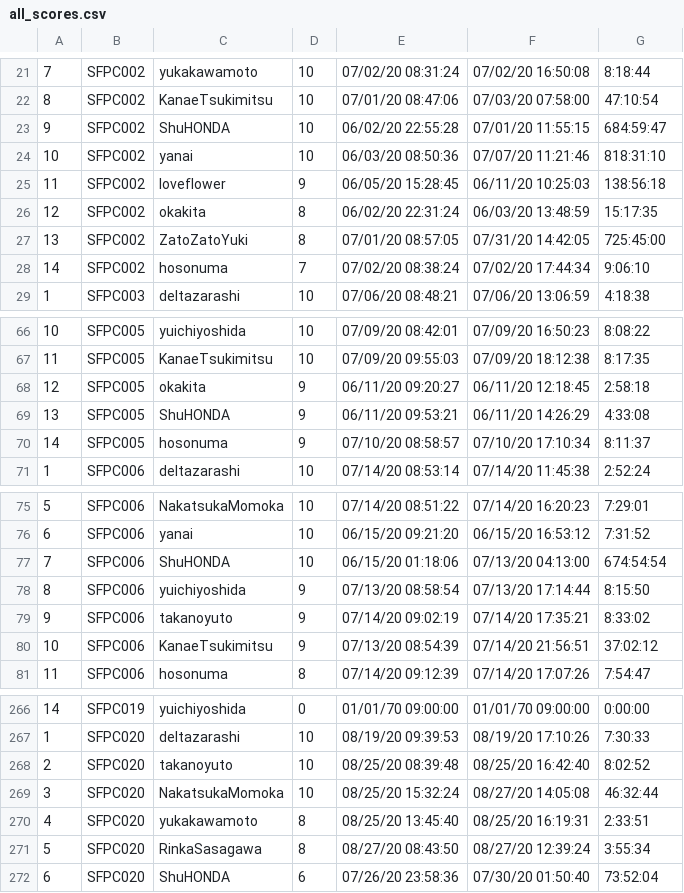
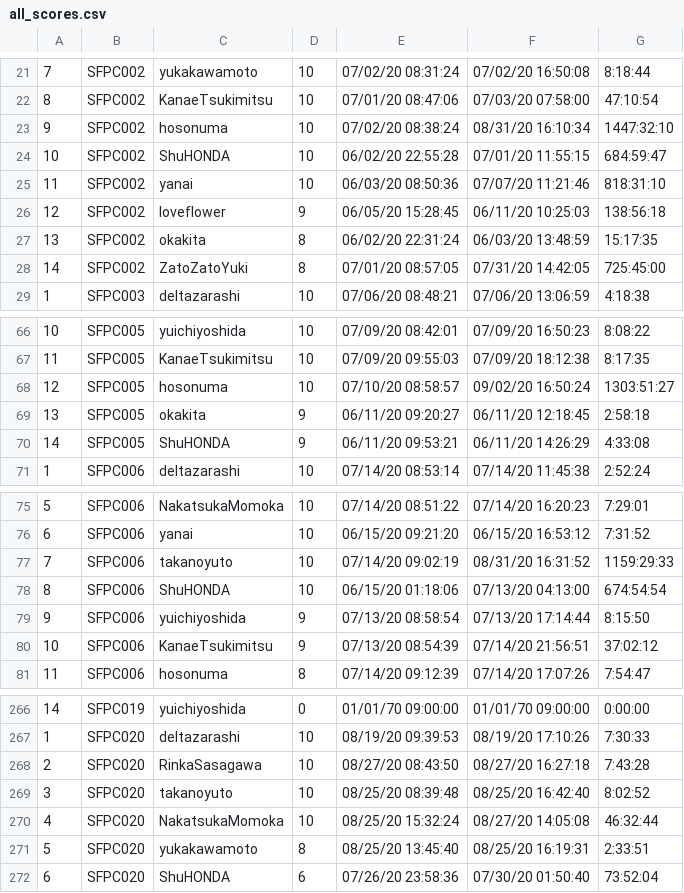
Before and after one commit to tamura2004/atcoder, a CSV file: all_scores.csv, drawn as a sheet; only a part is shown, gaps mark what is left out; the diff covers the shown part only.

```diff
--- a/all_scores.csv
+++ b/all_scores.csv
@@ -22,8 +22,8 @@
 8,SFPC002,KanaeTsukimitsu,10,07/01/20 08:47:06,07/03/20 07:58:00, 47:10:54
-9,SFPC002,ShuHONDA,10,06/02/20 22:55:28,07/01/20 11:55:15,684:59:47
-10,SFPC002,yanai,10,06/03/20 08:50:36,07/07/20 11:21:46,818:31:10
-11,SFPC002,loveflower,9,06/05/20 15:28:45,06/11/20 10:25:03,138:56:18
-12,SFPC002,okakita,8,06/02/20 22:31:24,06/03/20 13:48:59, 15:17:35
-13,SFPC002,ZatoZatoYuki,8,07/01/20 08:57:05,07/31/20 14:42:05,725:45:00
-14,SFPC002,hosonuma,7,07/02/20 08:38:24,07/02/20 17:44:34,  9:06:10
+9,SFPC002,hosonuma,10,07/02/20 08:38:24,08/31/20 16:10:34,1447:32:10
+10,SFPC002,ShuHONDA,10,06/02/20 22:55:28,07/01/20 11:55:15,684:59:47
+11,SFPC002,yanai,10,06/03/20 08:50:36,07/07/20 11:21:46,818:31:10
+12,SFPC002,loveflower,9,06/05/20 15:28:45,06/11/20 10:25:03,138:56:18
+13,SFPC002,okakita,8,06/02/20 22:31:24,06/03/20 13:48:59, 15:17:35
+14,SFPC002,ZatoZatoYuki,8,07/01/20 08:57:05,07/31/20 14:42:05,725:45:00
 1,SFPC003,deltazarashi,10,07/06/20 08:48:21,07/06/20 13:06:59,  4:18:38
@@ -67,5 +67,5 @@
 11,SFPC005,KanaeTsukimitsu,10,07/09/20 09:55:03,07/09/20 18:12:38,  8:17:35
-12,SFPC005,okakita,9,06/11/20 09:20:27,06/11/20 12:18:45,  2:58:18
-13,SFPC005,ShuHONDA,9,06/11/20 09:53:21,06/11/20 14:26:29,  4:33:08
-14,SFPC005,hosonuma,9,07/10/20 08:58:57,07/10/20 17:10:34,  8:11:37
+12,SFPC005,hosonuma,10,07/10/20 08:58:57,09/02/20 16:50:24,1303:51:27
+13,SFPC005,okakita,9,06/11/20 09:20:27,06/11/20 12:18:45,  2:58:18
+14,SFPC005,ShuHONDA,9,06/11/20 09:53:21,06/11/20 14:26:29,  4:33:08
 1,SFPC006,deltazarashi,10,07/14/20 08:53:14,07/14/20 11:45:38,  2:52:24
@@ -76,5 +76,5 @@
 6,SFPC006,yanai,10,06/15/20 09:21:20,06/15/20 16:53:12,  7:31:52
-7,SFPC006,ShuHONDA,10,06/15/20 01:18:06,07/13/20 04:13:00,674:54:54
-8,SFPC006,yuichiyoshida,9,07/13/20 08:58:54,07/13/20 17:14:44,  8:15:50
-9,SFPC006,takanoyuto,9,07/14/20 09:02:19,07/14/20 17:35:21,  8:33:02
+7,SFPC006,takanoyuto,10,07/14/20 09:02:19,08/31/20 16:31:52,1159:29:33
+8,SFPC006,ShuHONDA,10,06/15/20 01:18:06,07/13/20 04:13:00,674:54:54
+9,SFPC006,yuichiyoshida,9,07/13/20 08:58:54,07/13/20 17:14:44,  8:15:50
 10,SFPC006,KanaeTsukimitsu,9,07/13/20 08:54:39,07/14/20 21:56:51, 37:02:12
@@ -267,6 +267,6 @@
 1,SFPC020,deltazarashi,10,08/19/20 09:39:53,08/19/20 17:10:26,  7:30:33
-2,SFPC020,takanoyuto,10,08/25/20 08:39:48,08/25/20 16:42:40,  8:02:52
-3,SFPC020,NakatsukaMomoka,10,08/25/20 15:32:24,08/27/20 14:05:08, 46:32:44
-4,SFPC020,yukakawamoto,8,08/25/20 13:45:40,08/25/20 16:19:31,  2:33:51
-5,SFPC020,RinkaSasagawa,8,08/27/20 08:43:50,08/27/20 12:39:24,  3:55:34
+2,SFPC020,RinkaSasagawa,10,08/27/20 08:43:50,08/27/20 16:27:18,  7:43:28
+3,SFPC020,takanoyuto,10,08/25/20 08:39:48,08/25/20 16:42:40,  8:02:52
+4,SFPC020,NakatsukaMomoka,10,08/25/20 15:32:24,08/27/20 14:05:08, 46:32:44
+5,SFPC020,yukakawamoto,8,08/25/20 13:45:40,08/25/20 16:19:31,  2:33:51
 6,SFPC020,ShuHONDA,6,07/26/20 23:58:36,07/30/20 01:50:40, 73:52:04
```
Also changed, not shown: 31 edited cells elsewhere in this file, src/sfpc/all_scores.csv, 42 other files.
